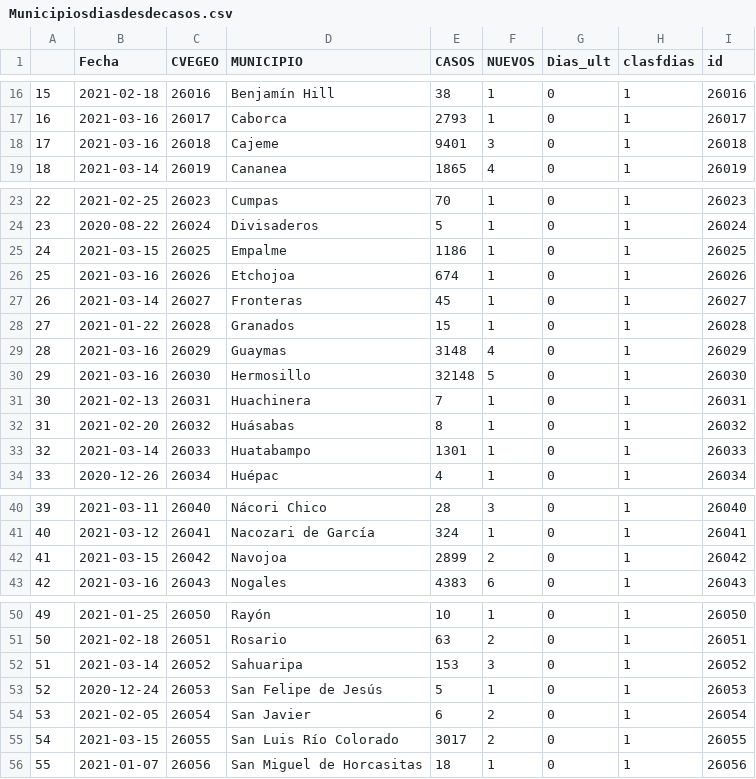
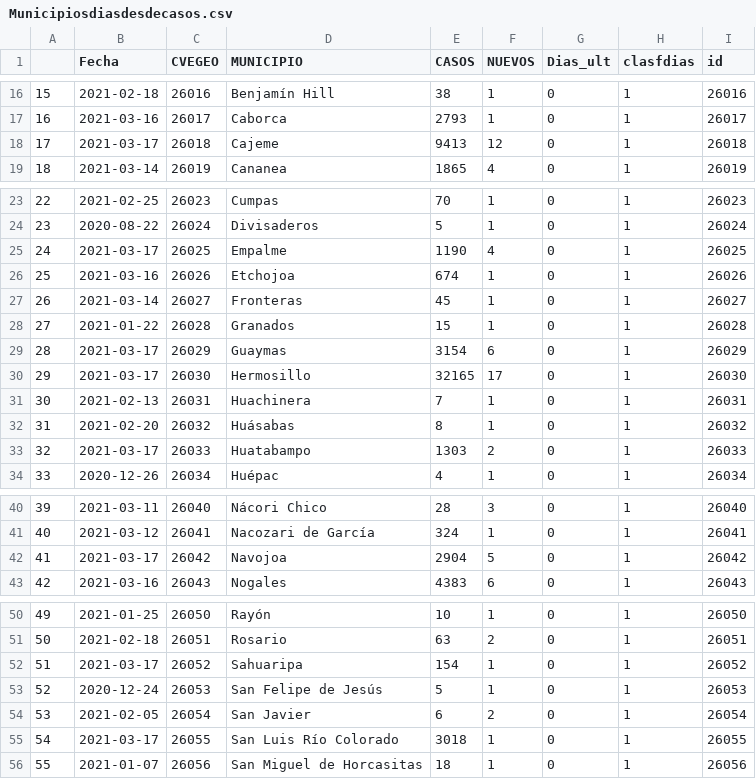
Before and after one commit to dogomoreno/Covid19-Sonora-Municipios, a CSV file: ResultadoCSV/Municipiosdiasdesdecasos.csv, drawn as a sheet; only a part is shown, gaps mark what is left out.

```diff
--- a/ResultadoCSV/Municipiosdiasdesdecasos.csv
+++ b/ResultadoCSV/Municipiosdiasdesdecasos.csv
@@ -17,3 +17,3 @@
 "16",2021-03-16,"26017","Caborca",2793,1,0,1,"26017"
-"17",2021-03-16,"26018","Cajeme",9401,3,0,1,"26018"
+"17",2021-03-17,"26018","Cajeme",9413,12,0,1,"26018"
 "18",2021-03-14,"26019","Cananea",1865,4,0,1,"26019"
@@ -24,3 +24,3 @@
 "23",2020-08-22,"26024","Divisaderos",5,1,0,1,"26024"
-"24",2021-03-15,"26025","Empalme",1186,1,0,1,"26025"
+"24",2021-03-17,"26025","Empalme",1190,4,0,1,"26025"
 "25",2021-03-16,"26026","Etchojoa",674,1,0,1,"26026"
@@ -28,7 +28,7 @@
 "27",2021-01-22,"26028","Granados",15,1,0,1,"26028"
-"28",2021-03-16,"26029","Guaymas",3148,4,0,1,"26029"
-"29",2021-03-16,"26030","Hermosillo",32148,5,0,1,"26030"
+"28",2021-03-17,"26029","Guaymas",3154,6,0,1,"26029"
+"29",2021-03-17,"26030","Hermosillo",32165,17,0,1,"26030"
 "30",2021-02-13,"26031","Huachinera",7,1,0,1,"26031"
 "31",2021-02-20,"26032","Huásabas",8,1,0,1,"26032"
-"32",2021-03-14,"26033","Huatabampo",1301,1,0,1,"26033"
+"32",2021-03-17,"26033","Huatabampo",1303,2,0,1,"26033"
 "33",2020-12-26,"26034","Huépac",4,1,0,1,"26034"
@@ -41,3 +41,3 @@
 "40",2021-03-12,"26041","Nacozari de García",324,1,0,1,"26041"
-"41",2021-03-15,"26042","Navojoa",2899,2,0,1,"26042"
+"41",2021-03-17,"26042","Navojoa",2904,5,0,1,"26042"
 "42",2021-03-16,"26043","Nogales",4383,6,0,1,"26043"
@@ -51,6 +51,6 @@
 "50",2021-02-18,"26051","Rosario",63,2,0,1,"26051"
-"51",2021-03-14,"26052","Sahuaripa",153,3,0,1,"26052"
+"51",2021-03-17,"26052","Sahuaripa",154,1,0,1,"26052"
 "52",2020-12-24,"26053","San Felipe de Jesús",5,1,0,1,"26053"
 "53",2021-02-05,"26054","San Javier",6,2,0,1,"26054"
-"54",2021-03-15,"26055","San Luis Río Colorado",3017,2,0,1,"26055"
+"54",2021-03-17,"26055","San Luis Río Colorado",3018,1,0,1,"26055"
 "55",2021-01-07,"26056","San Miguel de Horcasitas",18,1,0,1,"26056"
```
Also changed, not shown: Bases/Decesosdiarios.csv, Bases/ST_CasosMunicipalesSonora.csv, 30 other files.
